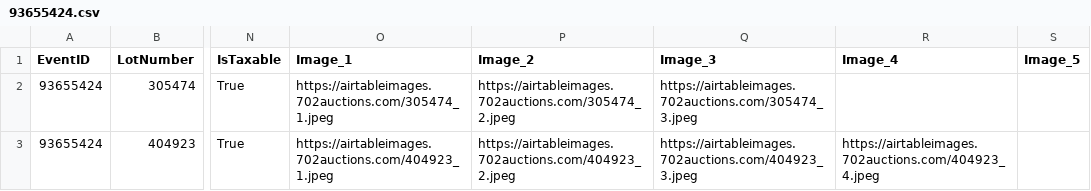
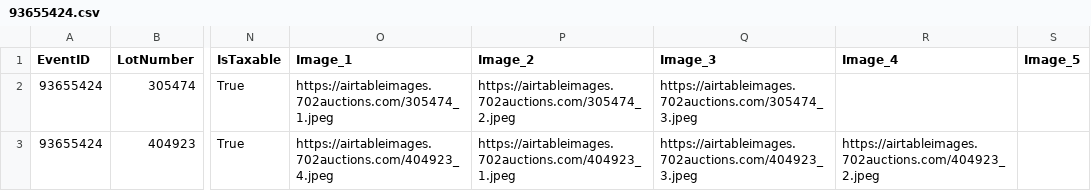
Before and after one commit to PapaMencina/auction-management-portfolio, a CSV file: auction/resources/processed_csv/93655424.csv, drawn as a sheet; only a part is shown, gaps mark what is left out; the diff names each change by its address in the sheet, - before the commit and + after, or states it on an @@ line.

Commit message:
Auction Formatter Upload Auction Functionality

```diff
--- a/auction/resources/processed_csv/93655424.csv
+++ b/auction/resources/processed_csv/93655424.csv
-O3 (Image_1): https://airtableimages.702auctions.com/404923_1.jpeg
+O3 (Image_1): https://airtableimages.702auctions.com/404923_4.jpeg
-P3 (Image_2): https://airtableimages.702auctions.com/404923_2.jpeg
+P3 (Image_2): https://airtableimages.702auctions.com/404923_1.jpeg
-R3 (Image_4): https://airtableimages.702auctions.com/404923_4.jpeg
+R3 (Image_4): https://airtableimages.702auctions.com/404923_2.jpeg
```
Also changed, not shown: auction/resources/processed_csv/unformatted_93655424.csv, 3 other files.
